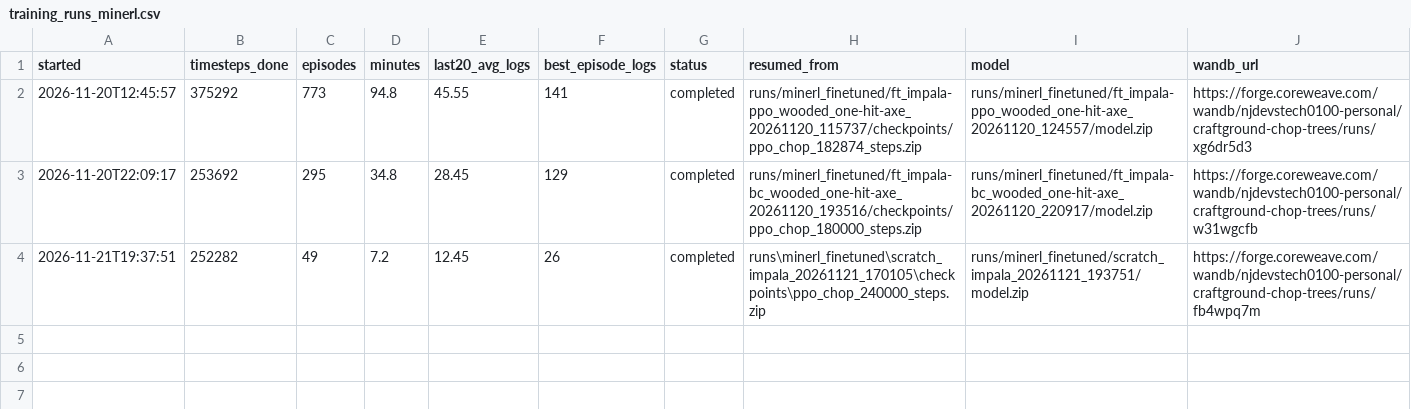
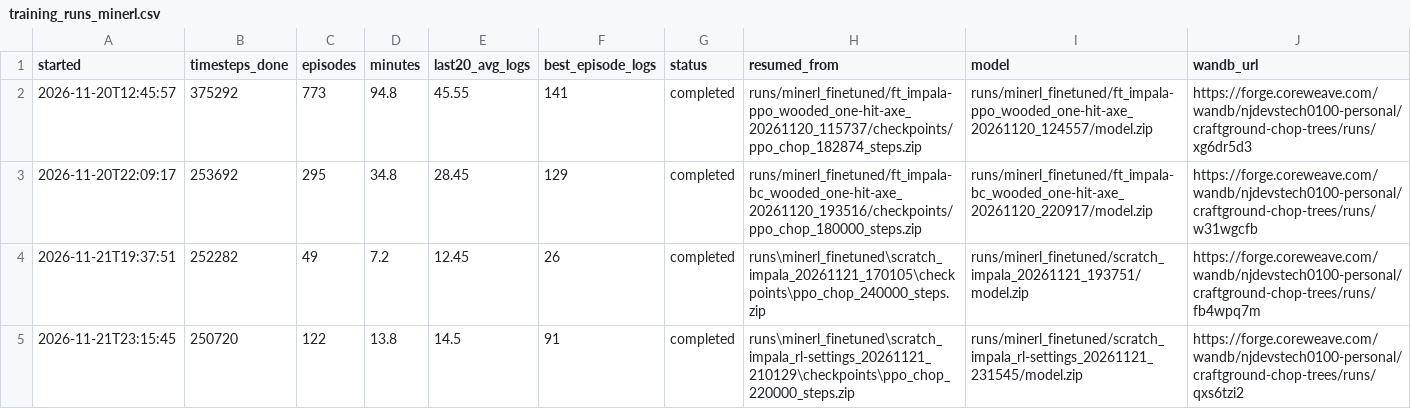
Before and after one commit to njd4dude/CraftGround, a CSV file: results/training_runs_minerl.csv, drawn as a sheet.

```diff
--- a/results/training_runs_minerl.csv
+++ b/results/training_runs_minerl.csv
@@ -4 +4,2 @@ started,timesteps_done,episodes,minutes,last20_avg_logs,best_episode_logs,status
 2026-11-21T19:37:51,252282,49,7.2,12.45,26,completed,runs\minerl_finetuned\scratch_impala_20261121_170105\checkpoints\ppo_chop_240000_steps.zip,runs/minerl_finetuned/scratch_impala_20261121_193751/model.zip,https://forge.coreweave.com/wandb/njdevstech0100-personal/craftground-chop-trees/runs/fb4wpq7m
+2026-11-21T23:15:45,250720,122,13.8,14.5,91,completed,runs\minerl_finetuned\scratch_impala_rl-settings_20261121_210129\checkpoints\ppo_chop_220000_steps.zip,runs/minerl_finetuned/scratch_impala_rl-settings_20261121_231545/model.zip,https://forge.coreweave.com/wandb/njdevstech0100-personal/craftground-chop-trees/runs/qxs6tzi2
```
Also changed, not shown: results/eval_results_minerl.csv, 15 other files.
